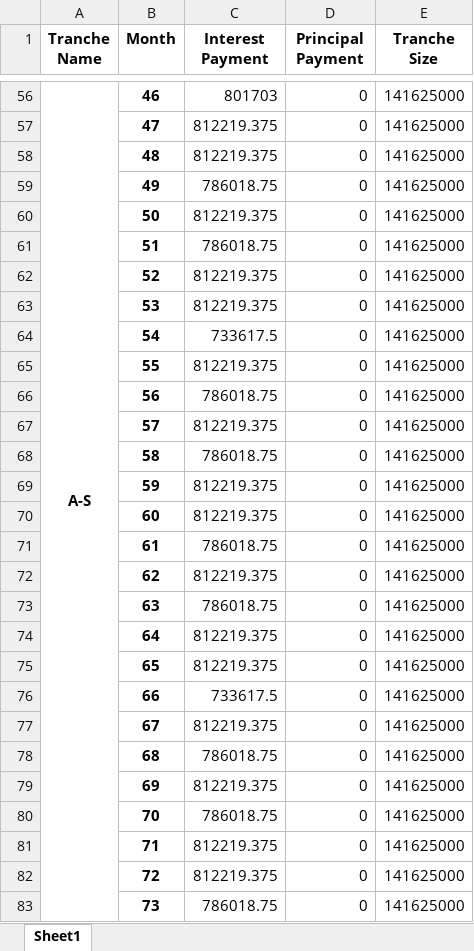
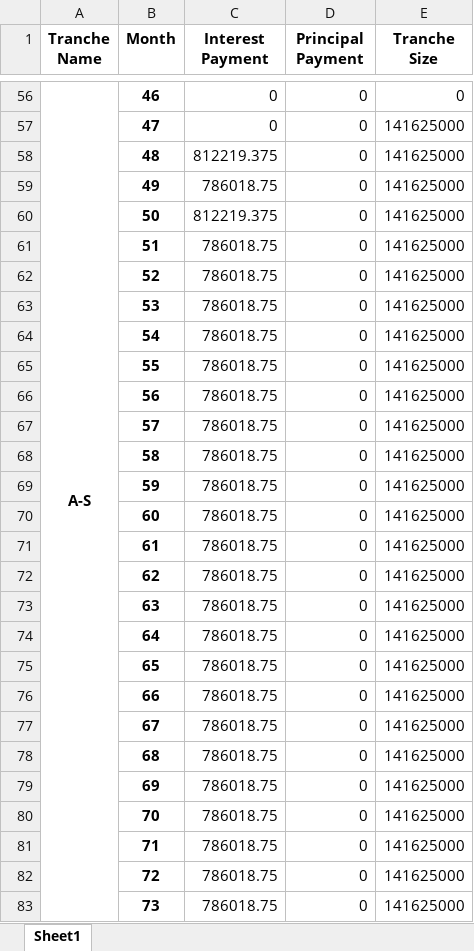
Before and after one commit to sdufays/Finance-Simulations-2023, an Excel workbook: tranchedata.xlsx, sheet Sheet1, drawn as a sheet; only a part is shown, gaps mark what is left out; values as stored, in another font and other column widths than the file's, no borders; the diff covers the shown part only; the diff names each change by its address in the sheet, - before the commit and + after, or states it on an @@ line.

```diff
--- a/tranchedata.xlsx (sheet Sheet1)
+++ b/tranchedata.xlsx (sheet Sheet1)
-C56 (Interest Payment): 801703
+C56 (Interest Payment): 0
-E56 (Tranche Size): 141625000
+E56 (Tranche Size): 0
-C57 (Interest Payment): 812219.375
+C57 (Interest Payment): 0
-C62:C63 (Interest Payment): 812219.375
+C62:C63 (Interest Payment): 786018.75
-C64 (Interest Payment): 733617.5
+C64 (Interest Payment): 786018.75
-C65 (Interest Payment): 812219.375
+C65 (Interest Payment): 786018.75
-C67 (Interest Payment): 812219.375
+C67 (Interest Payment): 786018.75
-C69:C70 (Interest Payment): 812219.375
+C69:C70 (Interest Payment): 786018.75
-C72 (Interest Payment): 812219.375
+C72 (Interest Payment): 786018.75
-C74:C75 (Interest Payment): 812219.375
+C74:C75 (Interest Payment): 786018.75
-C76 (Interest Payment): 733617.5
+C76 (Interest Payment): 786018.75
-C77 (Interest Payment): 812219.375
+C77 (Interest Payment): 786018.75
-C79 (Interest Payment): 812219.375
+C79 (Interest Payment): 786018.75
-C81:C82 (Interest Payment): 812219.375
+C81:C82 (Interest Payment): 786018.75
```
Also changed, not shown: 4 removed rows and 451 edited cells elsewhere in this sheet, 3 other files.
